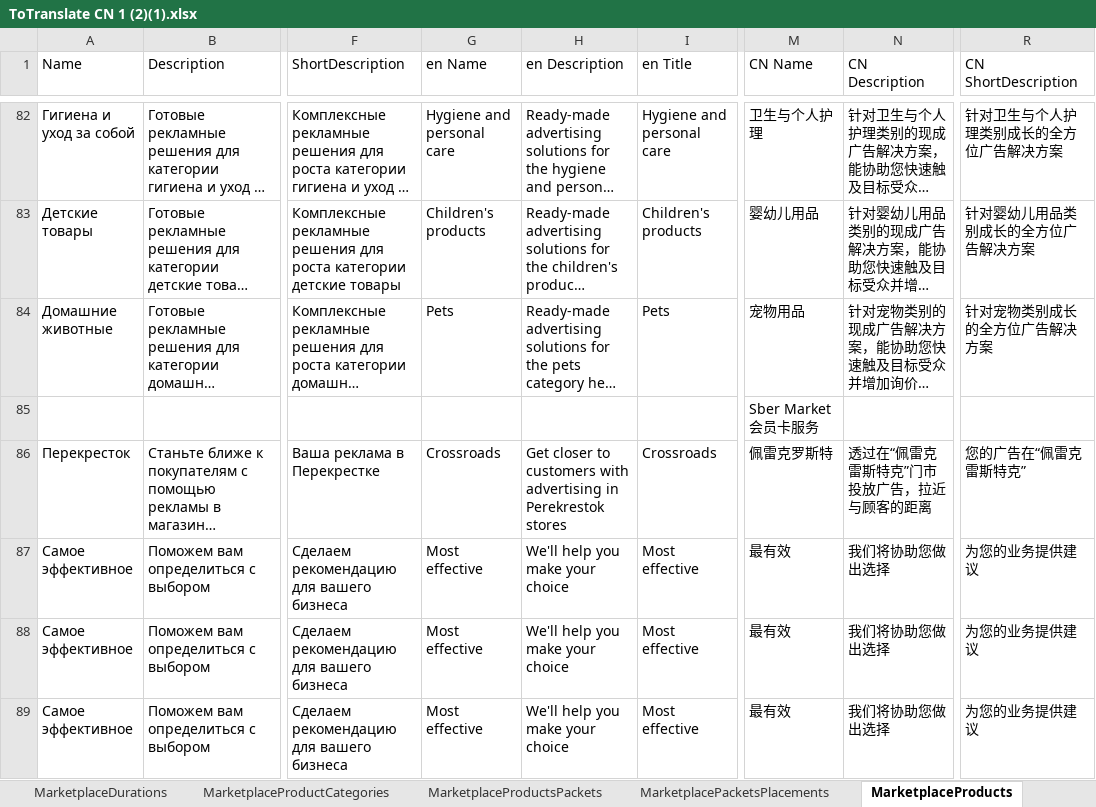
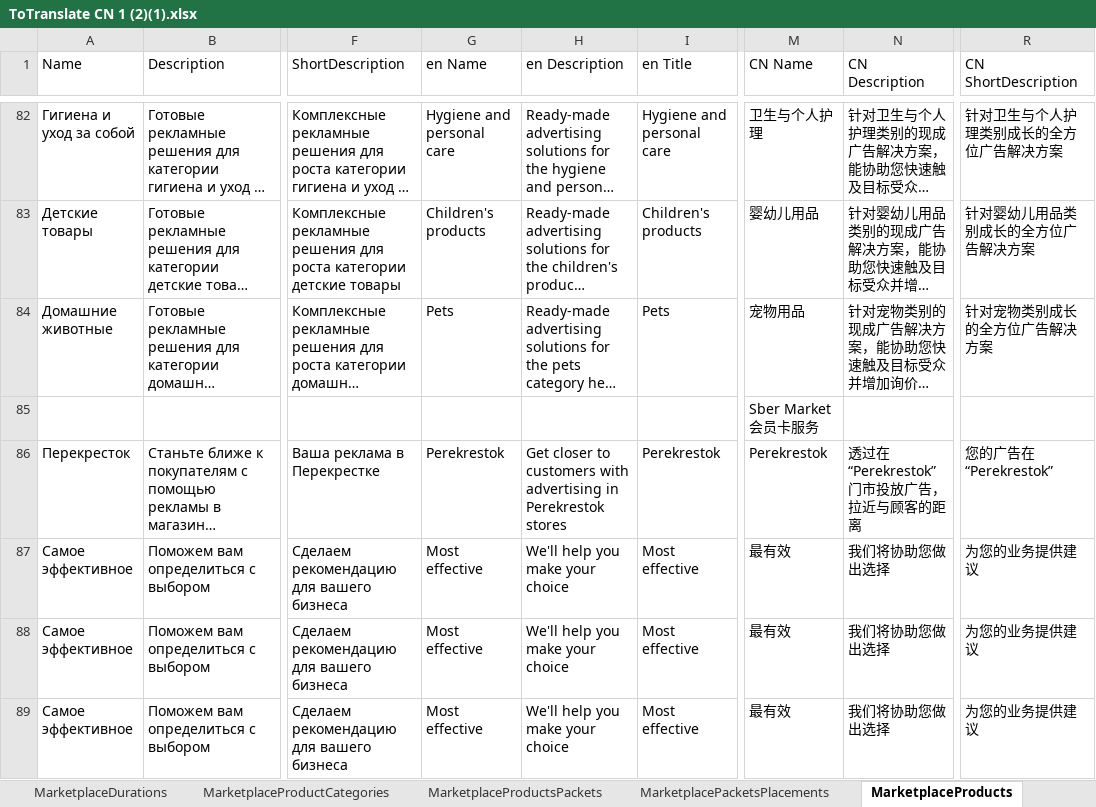
Before and after one commit to childfocusai/Salon_krasoty, an Excel workbook: docs/ToTranslate CN 1 (2)(1).xlsx, sheet MarketplaceProducts, drawn as a sheet; only a part is shown, gaps mark what is left out; long unchanged cells end in …; values as stored, in another font and other column widths than the file's, no borders; the diff covers the shown part only; the diff names each change by its address in the sheet, - before the commit and + after, or states it on an @@ line.

```diff
--- a/docs/ToTranslate CN 1 (2)(1).xlsx (sheet MarketplaceProducts)
+++ b/docs/ToTranslate CN 1 (2)(1).xlsx (sheet MarketplaceProducts)
-G86 (en Name): Crossroads
+G86 (en Name): Perekrestok
-I86 (en Title): Crossroads
+I86 (en Title): Perekrestok
-M86 (CN Name): 佩雷克罗斯特
+M86 (CN Name): Perekrestok
-N86 (CN Description): 透过在“佩雷克雷斯特克”门市投放广告，拉近与顾客的距离
+N86 (CN Description): 透过在“Perekrestok”门市投放广告，拉近与顾客的距离
-R86 (CN ShortDescription): 您的广告在“佩雷克雷斯特克”
+R86 (CN ShortDescription): 您的广告在“Perekrestok”
```
Also changed, not shown: 43 edited cells elsewhere in this sheet.
